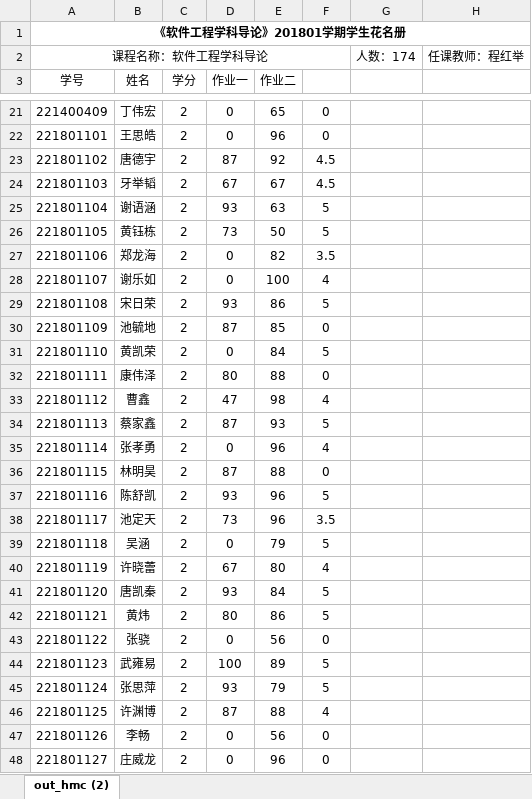
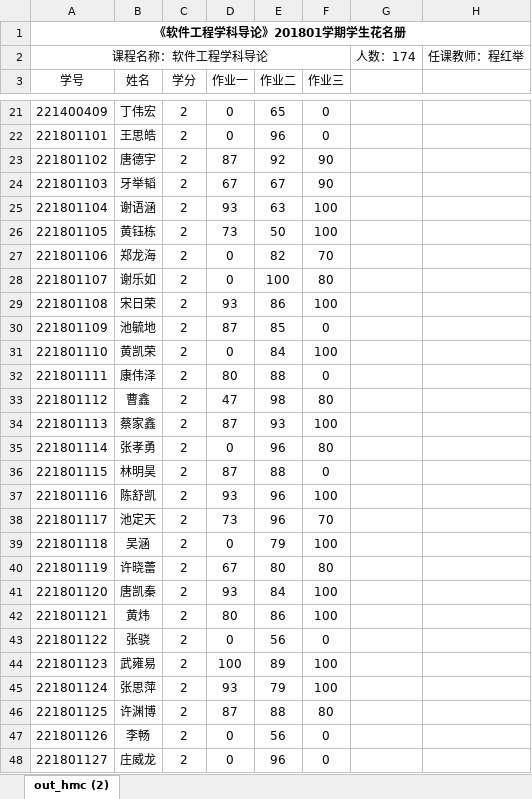
Before and after one commit to jiating777/laboratory, an Excel workbook: 2018软件工程导论.xlsx, sheet out_hmc (2), drawn as a sheet; only a part is shown, gaps mark what is left out; values as stored, in another font and other column widths than the file's, no borders; the diff covers the shown part only; the diff names each change by its address in the sheet, - before the commit and + after, or states it on an @@ line.

Commit message:
计导_作业三

```diff
--- a/2018软件工程导论.xlsx (sheet out_hmc (2))
+++ b/2018软件工程导论.xlsx (sheet out_hmc (2))
-F3: (empty)
+F3: 作业三
-F23:F24 (作业三): 4.5
+F23:F24 (作业三): 90
-F25:F26 (作业三): 5
+F25:F26 (作业三): 100
-F27 (作业三): 3.5
+F27 (作业三): 70
-F28 (作业三): 4
+F28 (作业三): 80
-F29 (作业三): 5
+F29 (作业三): 100
-F31 (作业三): 5
+F31 (作业三): 100
-F33 (作业三): 4
+F33 (作业三): 80
-F34 (作业三): 5
+F34 (作业三): 100
-F35 (作业三): 4
+F35 (作业三): 80
-F37 (作业三): 5
+F37 (作业三): 100
-F38 (作业三): 3.5
+F38 (作业三): 70
-F39 (作业三): 5
+F39 (作业三): 100
-F40 (作业三): 4
+F40 (作业三): 80
-F41:F42 (作业三): 5
+F41:F42 (作业三): 100
-F44:F45 (作业三): 5
+F44:F45 (作业三): 100
-F46 (作业三): 4
+F46 (作业三): 80
```
Also changed, not shown: 100 edited cells elsewhere in this sheet.
